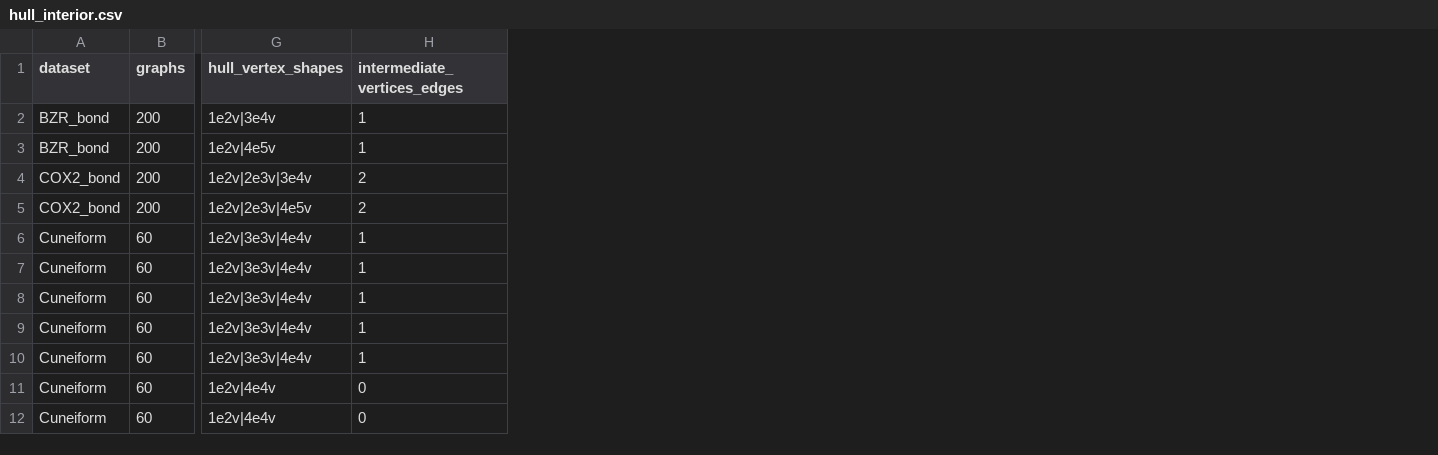
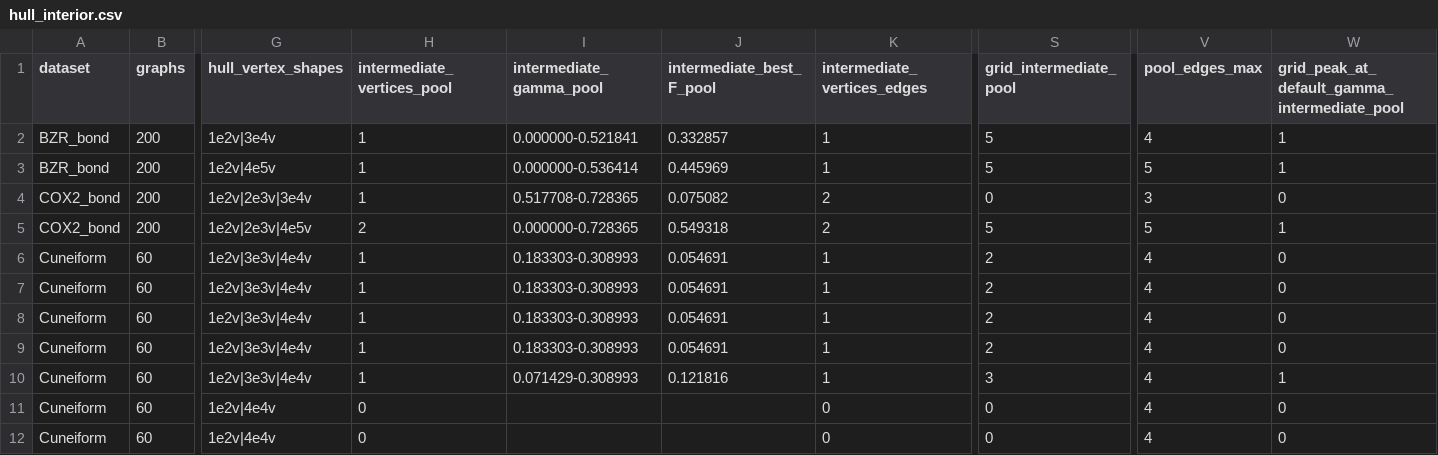
Before and after one commit to tran-minh-thai/wfsm-bench, a CSV file: results-invariant/revision-2026-11-20/hull_interior.csv, drawn as a sheet; only a part is shown, gaps mark what is left out; the diff names each change by its address in the sheet, - before the commit and + after, or states it on an @@ line.

Commit message:
Size classes by edge count; every figure series in colour, line, marker and hatch
- hull_interior_check: add the pool definition of an intermediate size (edge count strictly
  between the pool's smallest and largest); rerun reproduces 168/168 tracked gamma peaks.
- dichotomy_counts: at_bound counts k = K only; a pattern with K vertices and fewer edges is
  not at the bound. The synthetic test now expects 1 and fails on the old rule.
- make_figures: fixed (colour, marker, dash) per dataset in DATASET_STYLE, refused for an
  unknown name; selectors get their own marker and dash, scatter points included; the two
  basin groups differ in marker and fill; the estimation-term area is hatched on an opaque
  tint, since a hatch over a translucent face vanishes in the PDF.
- Tests: unknown dataset style is refused; no two datasets share a colour, marker or dash.

```diff
--- a/results-invariant/revision-2026-11-20/hull_interior.csv
+++ b/results-invariant/revision-2026-11-20/hull_interior.csv
+column H (intermediate_vertices_pool), rows 2-12: 1 | 1 | 1 | 2 | 1 | 1 | 1 | 1 | 1 | 0 | 0
+column I (intermediate_gamma_pool), rows 2-10: 0.000000-0.521841 | 0.000000-0.536414 | 0.517708-0.728365 | 0.000000-0.728365 | 0.183303-0.308993 | 0.183303-0.308993 | 0.183303-0.308993 | 0.183303-0.308993 | 0.071429-0.308993
+column J (intermediate_best_F_pool), rows 2-10: 0.332857 | 0.445969 | 0.075082 | 0.549318 | 0.054691 | 0.054691 | 0.054691 | 0.054691 | 0.121816
+column S (grid_intermediate_pool), rows 2-12: 5 | 5 | 0 | 5 | 2 | 2 | 2 | 2 | 3 | 0 | 0
+column V (pool_edges_max), rows 2-12: 4 | 5 | 3 | 5 | 4 | 4 | 4 | 4 | 4 | 4 | 4
+column W, rows 1-12: grid_peak_at_default_gamma_intermediate_pool | 1 | 1 | 0 | 1 | 0 | 0 | 0 | 0 | 1 | 0 | 0
```
Also changed, not shown: 7 other files.
